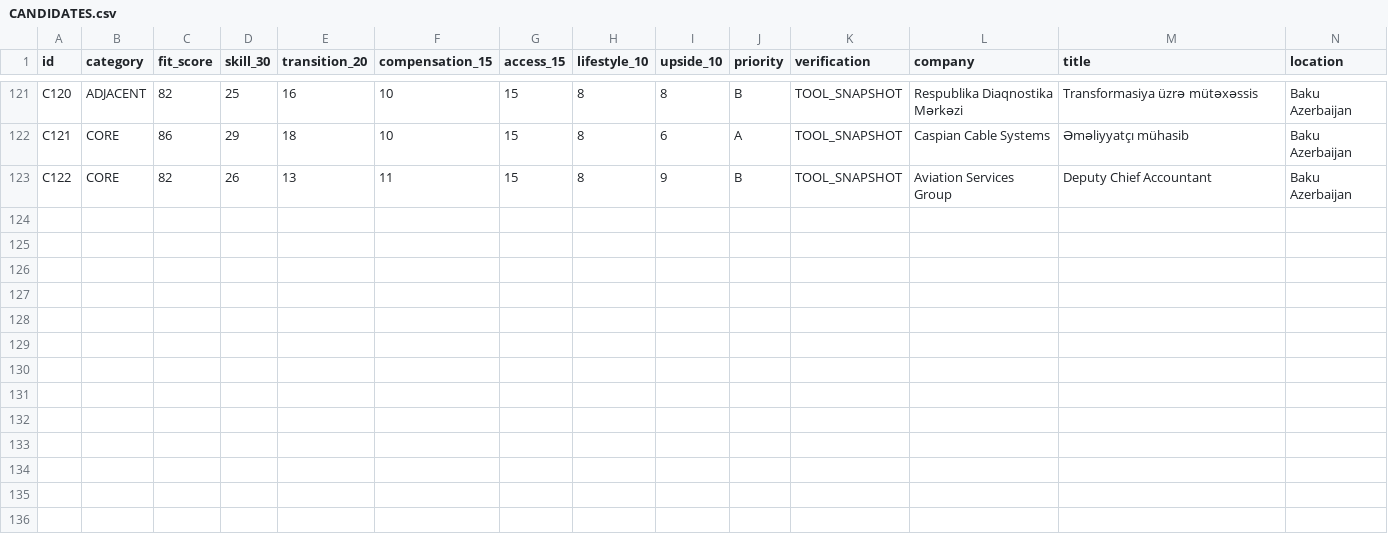
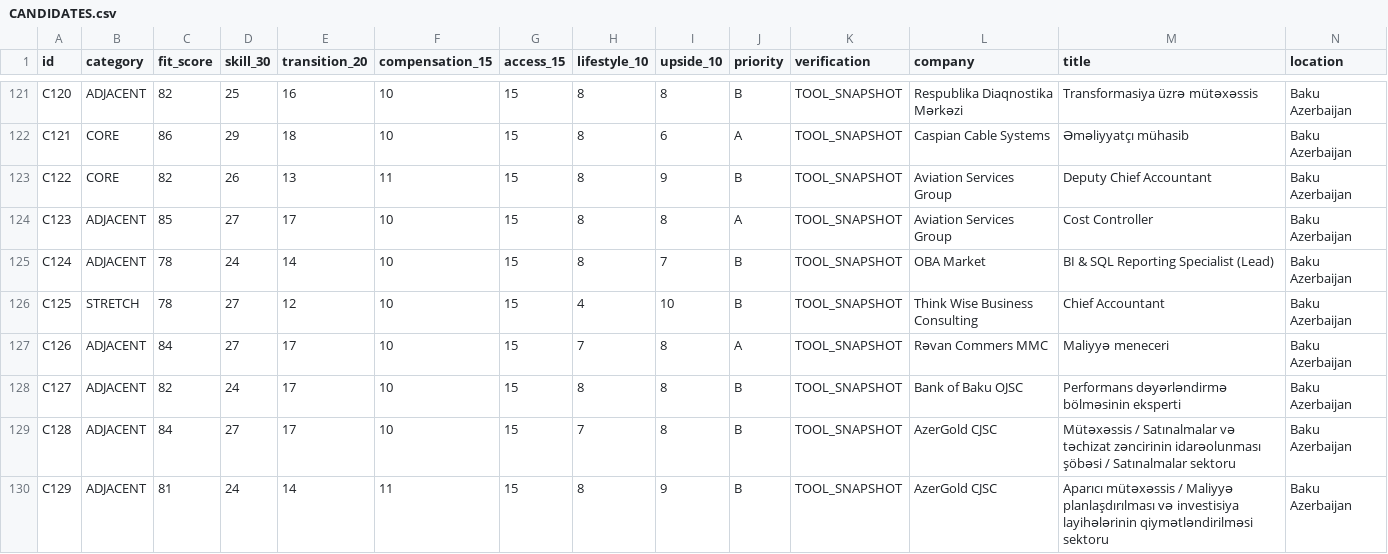
Before and after one commit to Mikayilzade/Mikayilzade-job-search, a CSV file: CANDIDATES.csv, drawn as a sheet; only a part is shown, gaps mark what is left out; rows hold the shown columns only; the diff names each change by its address in the sheet, - before the commit and + after, or states it on an @@ line.

Commit message:
Add scheduled job-search candidates C123-C129

```diff
--- a/CANDIDATES.csv
+++ b/CANDIDATES.csv
+row 124: C123 | ADJACENT | 85 | 27 | 17 | 10 | 15 | 8 | 8 | A | TOOL_SNAPSHOT | Aviation Services Group | Cost Controller | Baku Azerbaijan
+row 125: C124 | ADJACENT | 78 | 24 | 14 | 10 | 15 | 8 | 7 | B | TOOL_SNAPSHOT | OBA Market | BI & SQL Reporting Specialist (Lead) | Baku Azerbaijan
+row 126: C125 | STRETCH | 78 | 27 | 12 | 10 | 15 | 4 | 10 | B | TOOL_SNAPSHOT | Think Wise Business Consulting | Chief Accountant | Baku Azerbaijan
+row 127: C126 | ADJACENT | 84 | 27 | 17 | 10 | 15 | 7 | 8 | A | TOOL_SNAPSHOT | Rəvan Commers MMC | Maliyyə meneceri | Baku Azerbaijan
+row 128: C127 | ADJACENT | 82 | 24 | 17 | 10 | 15 | 8 | 8 | B | TOOL_SNAPSHOT | Bank of Baku OJSC | Performans dəyərləndirmə bölməsinin eksperti | Baku Azerbaijan
+row 129: C128 | ADJACENT | 84 | 27 | 17 | 10 | 15 | 7 | 8 | B | TOOL_SNAPSHOT | AzerGold CJSC | Mütəxəssis / Satınalmalar və təchizat zəncirinin idarəolunması şöbəsi / Satınalmalar sektoru | Baku Azerbaijan
+row 130: C129 | ADJACENT | 81 | 24 | 14 | 11 | 15 | 8 | 9 | B | TOOL_SNAPSHOT | AzerGold CJSC | Aparıcı mütəxəssis / Maliyyə planlaşdırılması və investisiya layihələrinin qiymətləndirilməsi sektoru | Baku Azerbaijan
```
